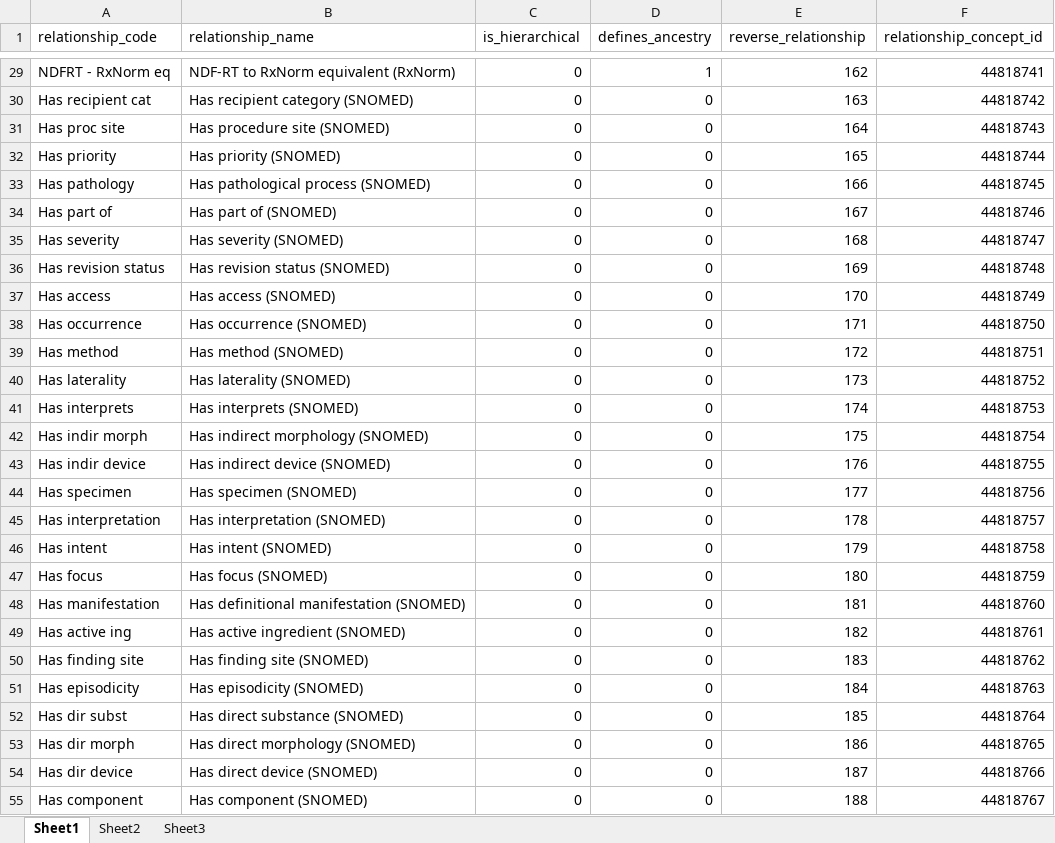
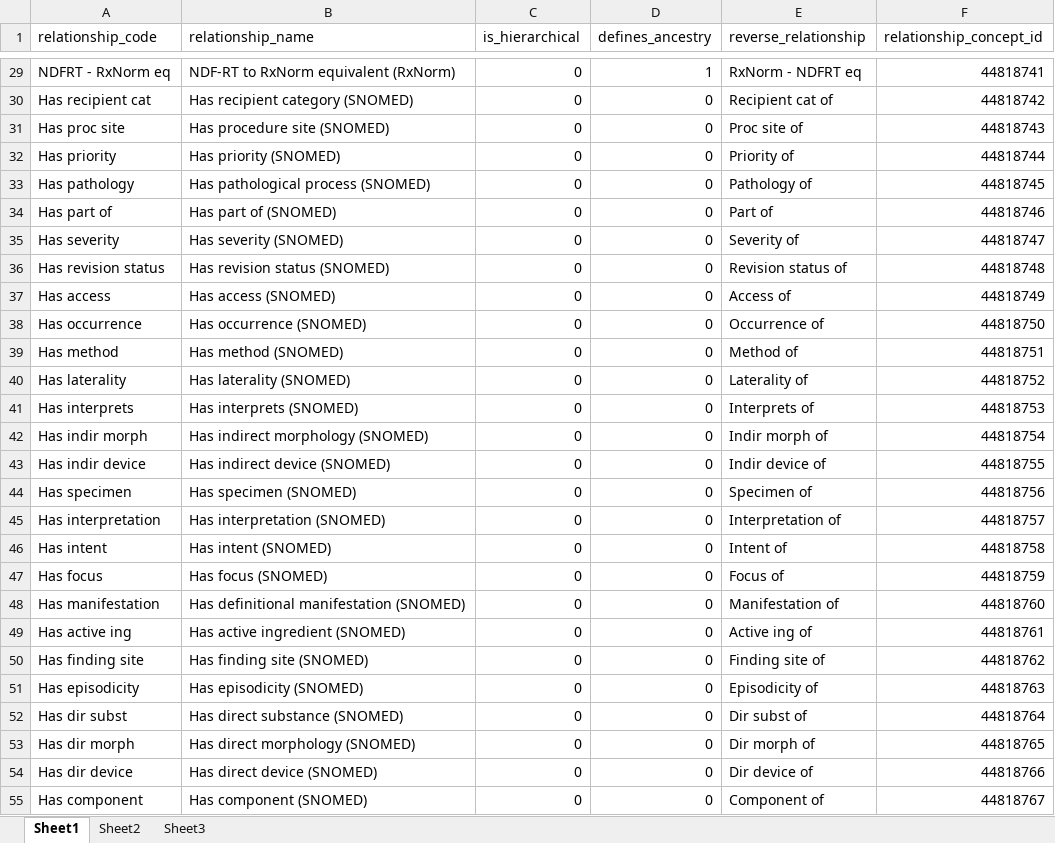
Before and after one commit to OHDSI/Vocabulary-v5.0, an Excel workbook: Conversion_from_v4/relationship.xlsx, sheet Sheet1, drawn as a sheet; only a part is shown, gaps mark what is left out; values as stored, in another font and other column widths than the file's, no borders; the diff covers the shown part only; the diff names each change by its address in the sheet, - before the commit and + after, or states it on an @@ line.

Commit message:
Fixed relationship

```diff
--- a/Conversion_from_v4/relationship.xlsx (sheet Sheet1)
+++ b/Conversion_from_v4/relationship.xlsx (sheet Sheet1)
-E29 (reverse_relationship): 162
+E29 (reverse_relationship): RxNorm - NDFRT eq
-E30 (reverse_relationship): 163
+E30 (reverse_relationship): Recipient cat of
-E31 (reverse_relationship): 164
+E31 (reverse_relationship): Proc site of
-E32 (reverse_relationship): 165
+E32 (reverse_relationship): Priority of
-E33 (reverse_relationship): 166
+E33 (reverse_relationship): Pathology of
-E34 (reverse_relationship): 167
+E34 (reverse_relationship): Part of
-E35 (reverse_relationship): 168
+E35 (reverse_relationship): Severity of
-E36 (reverse_relationship): 169
+E36 (reverse_relationship): Revision status of
-E37 (reverse_relationship): 170
+E37 (reverse_relationship): Access of
-E38 (reverse_relationship): 171
+E38 (reverse_relationship): Occurrence of
-E39 (reverse_relationship): 172
+E39 (reverse_relationship): Method of
-E40 (reverse_relationship): 173
+E40 (reverse_relationship): Laterality of
-E41 (reverse_relationship): 174
+E41 (reverse_relationship): Interprets of
-E42 (reverse_relationship): 175
+E42 (reverse_relationship): Indir morph of
-E43 (reverse_relationship): 176
+E43 (reverse_relationship): Indir device of
-E44 (reverse_relationship): 177
+E44 (reverse_relationship): Specimen of
-E45 (reverse_relationship): 178
+E45 (reverse_relationship): Interpretation of
-E46 (reverse_relationship): 179
+E46 (reverse_relationship): Intent of
-E47 (reverse_relationship): 180
+E47 (reverse_relationship): Focus of
-E48 (reverse_relationship): 181
+E48 (reverse_relationship): Manifestation of
-E49 (reverse_relationship): 182
+E49 (reverse_relationship): Active ing of
-E50 (reverse_relationship): 183
+E50 (reverse_relationship): Finding site of
-E51 (reverse_relationship): 184
+E51 (reverse_relationship): Episodicity of
-E52 (reverse_relationship): 185
+E52 (reverse_relationship): Dir subst of
-E53 (reverse_relationship): 186
+E53 (reverse_relationship): Dir morph of
-E54 (reverse_relationship): 187
+E54 (reverse_relationship): Dir device of
-E55 (reverse_relationship): 188
+E55 (reverse_relationship): Component of
```
Also changed, not shown: 10 added rows, 10 removed rows and 250 edited cells elsewhere in this sheet, Conversion_from_v4/Relationship conversion.xlsx, 2 other files.
